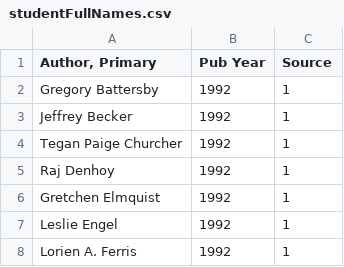
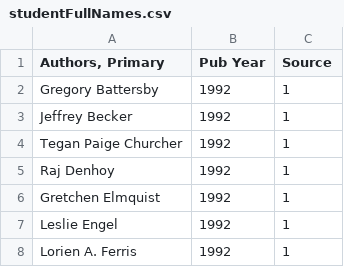
Before and after one commit to tedhabermann/MooreaStudentPapers, a CSV file: data/studentFullNames.csv, drawn as a sheet; only a part is shown.

```diff
--- a/data/studentFullNames.csv
+++ b/data/studentFullNames.csv
@@ -1,2 +1,2 @@
-"Author, Primary",Pub Year,Source
+"Authors, Primary",Pub Year,Source
 Gregory Battersby,1992,1
```
Also changed, not shown: 2 other files.
